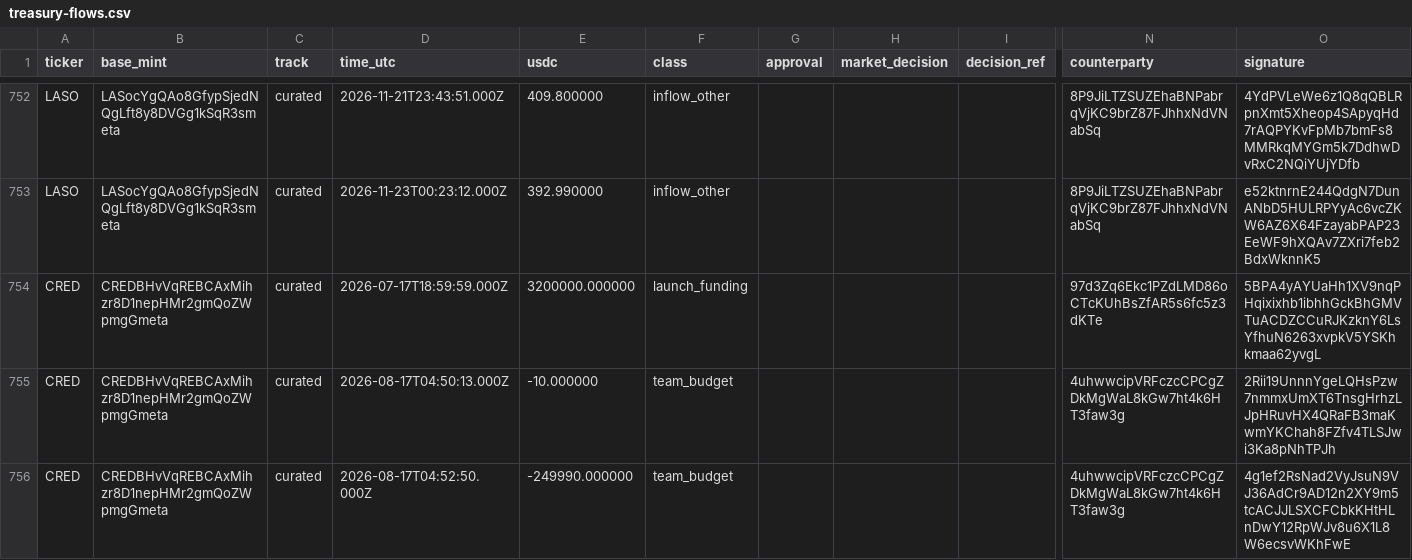
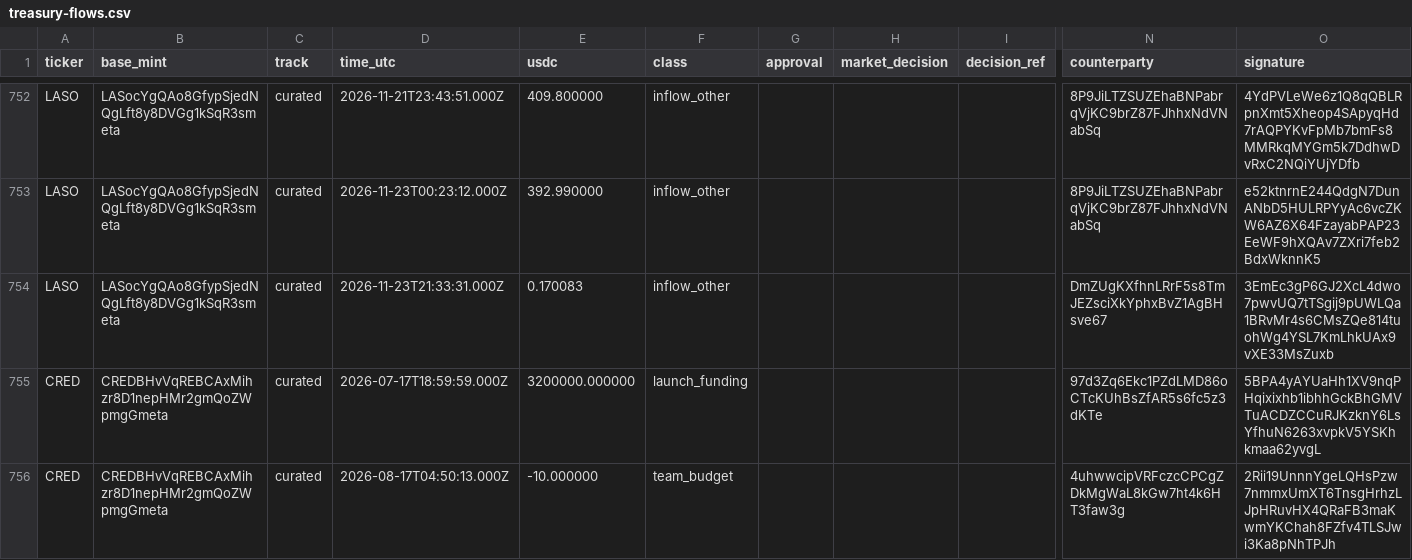
Before and after one commit to nikolaskahris-png/raise-tracker, a CSV file: data/treasury-flows.csv, drawn as a sheet; only a part is shown, gaps mark what is left out; the shorter side is filled out with more unchanged rows; rows hold the shown columns only; the diff names each change by its address in the sheet, - before the commit and + after, or states it on an @@ line.

```diff
--- a/data/treasury-flows.csv
+++ b/data/treasury-flows.csv
+row 754: LASO | LASocYgQAo8GfypSjedNQgLft8y8DVGg1kSqR3smeta | curated | 2026-11-23T21:33:31.000Z | 0.170083 | inflow_other |  |  |  | DmZUgKXfhnLRrF5s8TmJEZsciXkYphxBvZ1AgBHsve67 | 3EmEc3gP6GJ2XcL4dwo7pwvUQ7tTSgij9pUWLQa1BRvMr4s6CMsZQe814tuohWg4YSL7KmLhkUAx9vXE33MsZuxb
```
Also changed, not shown: data/raises.csv, data/treasury.csv, 3 other files.
